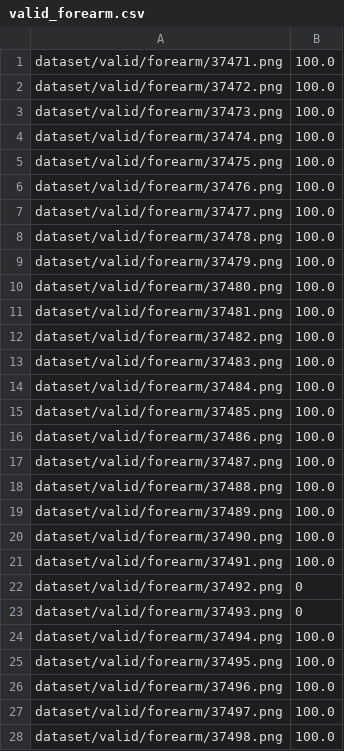
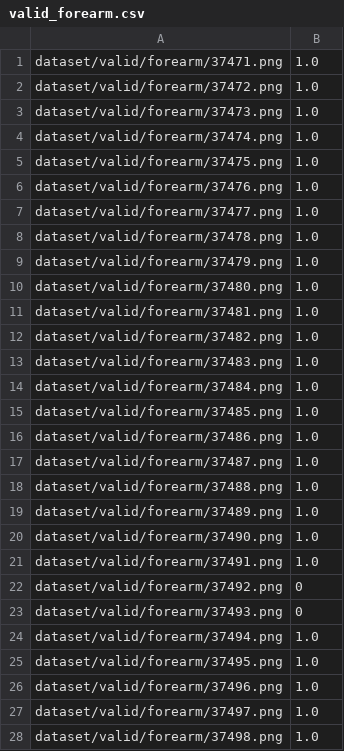
Before and after one commit to warrenb95/keras_x-ray_regression_cnn, a CSV file: dataset/valid_forearm.csv, drawn as a sheet; only a part is shown; the diff covers the shown part only.

```diff
--- a/dataset/valid_forearm.csv
+++ b/dataset/valid_forearm.csv
@@ -1,28 +1,28 @@
-dataset/valid/forearm/37471.png,100.0
-dataset/valid/forearm/37472.png,100.0
-dataset/valid/forearm/37473.png,100.0
-dataset/valid/forearm/37474.png,100.0
-dataset/valid/forearm/37475.png,100.0
-dataset/valid/forearm/37476.png,100.0
-dataset/valid/forearm/37477.png,100.0
-dataset/valid/forearm/37478.png,100.0
-dataset/valid/forearm/37479.png,100.0
-dataset/valid/forearm/37480.png,100.0
-dataset/valid/forearm/37481.png,100.0
-dataset/valid/forearm/37482.png,100.0
-dataset/valid/forearm/37483.png,100.0
-dataset/valid/forearm/37484.png,100.0
-dataset/valid/forearm/37485.png,100.0
-dataset/valid/forearm/37486.png,100.0
-dataset/valid/forearm/37487.png,100.0
-dataset/valid/forearm/37488.png,100.0
-dataset/valid/forearm/37489.png,100.0
-dataset/valid/forearm/37490.png,100.0
-dataset/valid/forearm/37491.png,100.0
+dataset/valid/forearm/37471.png,1.0
+dataset/valid/forearm/37472.png,1.0
+dataset/valid/forearm/37473.png,1.0
+dataset/valid/forearm/37474.png,1.0
+dataset/valid/forearm/37475.png,1.0
+dataset/valid/forearm/37476.png,1.0
+dataset/valid/forearm/37477.png,1.0
+dataset/valid/forearm/37478.png,1.0
+dataset/valid/forearm/37479.png,1.0
+dataset/valid/forearm/37480.png,1.0
+dataset/valid/forearm/37481.png,1.0
+dataset/valid/forearm/37482.png,1.0
+dataset/valid/forearm/37483.png,1.0
+dataset/valid/forearm/37484.png,1.0
+dataset/valid/forearm/37485.png,1.0
+dataset/valid/forearm/37486.png,1.0
+dataset/valid/forearm/37487.png,1.0
+dataset/valid/forearm/37488.png,1.0
+dataset/valid/forearm/37489.png,1.0
+dataset/valid/forearm/37490.png,1.0
+dataset/valid/forearm/37491.png,1.0
 dataset/valid/forearm/37492.png,0
 dataset/valid/forearm/37493.png,0
-dataset/valid/forearm/37494.png,100.0
-dataset/valid/forearm/37495.png,100.0
-dataset/valid/forearm/37496.png,100.0
-dataset/valid/forearm/37497.png,100.0
-dataset/valid/forearm/37498.png,100.0
+dataset/valid/forearm/37494.png,1.0
+dataset/valid/forearm/37495.png,1.0
+dataset/valid/forearm/37496.png,1.0
+dataset/valid/forearm/37497.png,1.0
+dataset/valid/forearm/37498.png,1.0
```
Also changed, not shown: 125 edited cells elsewhere in this file, dataset/train_humerus.csv, dataset/valid_elbow.csv, 3 other files.
